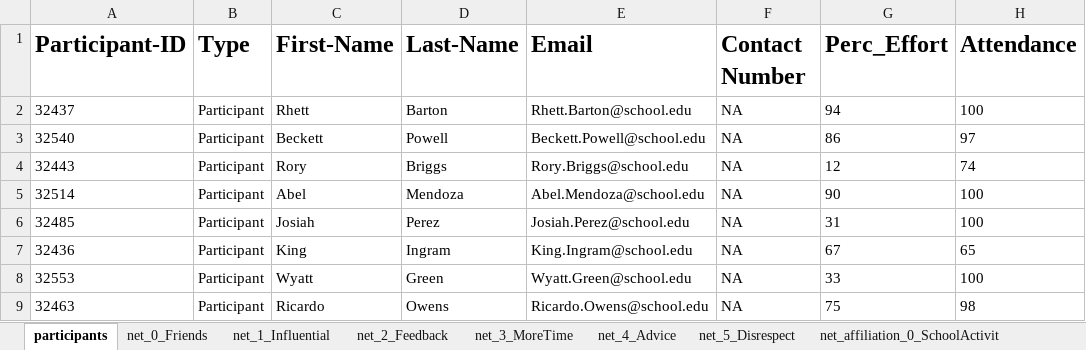
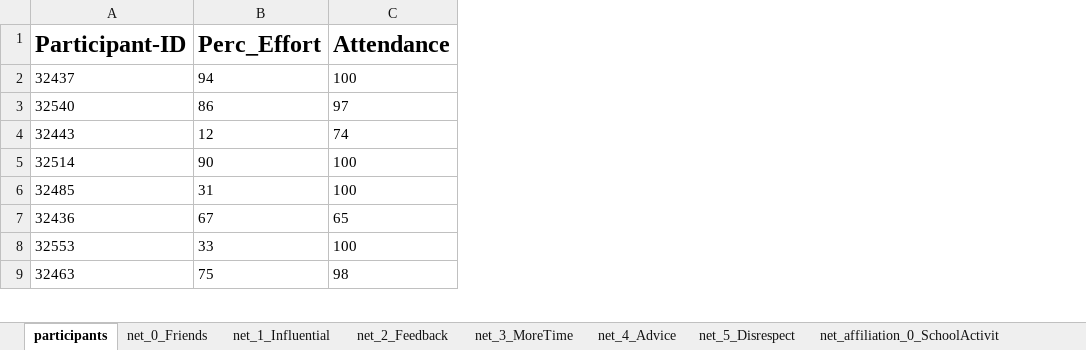
Before and after one commit to rajnaruka06/Network_Analysis, an Excel workbook: df_excel.xlsx, sheet participants, drawn as a sheet; only a part is shown; values as stored, in another font and other column widths than the file's, no borders; the diff names each change by its address in the sheet, - before the commit and + after, or states it on an @@ line.

```diff
--- a/df_excel.xlsx (sheet participants)
+++ b/df_excel.xlsx (sheet participants)
-column B (Type), rows 2-9: all Participant
-column C (First-Name), rows 2-9: Rhett | Beckett | Rory | Abel | Josiah | King | Wyatt | Ricardo
-column D (Last-Name), rows 2-9: Barton | Powell | Briggs | Mendoza | Perez | Ingram | Green | Owens
-column E (Email), rows 2-9: Rhett.Barton@school.edu | Beckett.Powell@school.edu | Rory.Briggs@school.edu | Abel.Mendoza@school.edu | Josiah.Perez@school.edu | King.Ingram@school.edu | Wyatt.Green@school.edu | Ricardo.Owens@school.edu
-column F (Contact Number), rows 2-9: all NA
```
Also changed, not shown: 1 other file.
